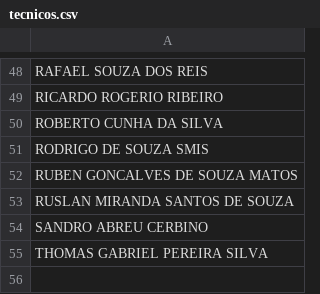
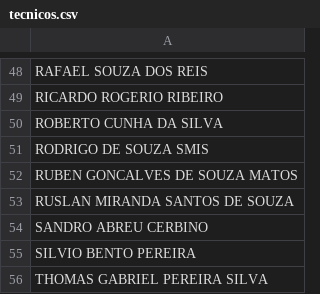
Before and after one commit to SuporteSimpress/Bot_Auditoria, a CSV file: dados/tecnicos.csv, drawn as a sheet; only a part is shown, gaps mark what is left out.

Commit message:
Add SILVIO BENTO PEREIRA to tecnicos.csv

```diff
--- a/dados/tecnicos.csv
+++ b/dados/tecnicos.csv
@@ -54,2 +54,3 @@ RUSLAN MIRANDA SANTOS DE SOUZA
 SANDRO ABREU CERBINO
+SILVIO BENTO PEREIRA
 THOMAS GABRIEL PEREIRA SILVA
```
